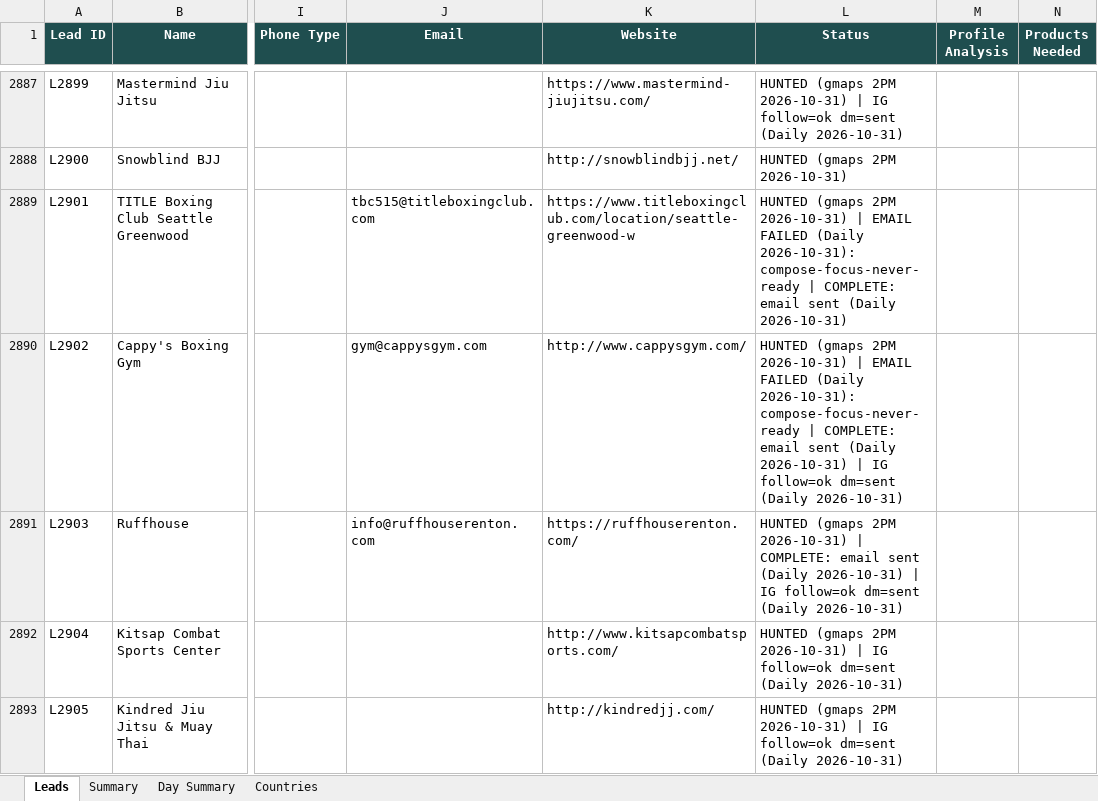
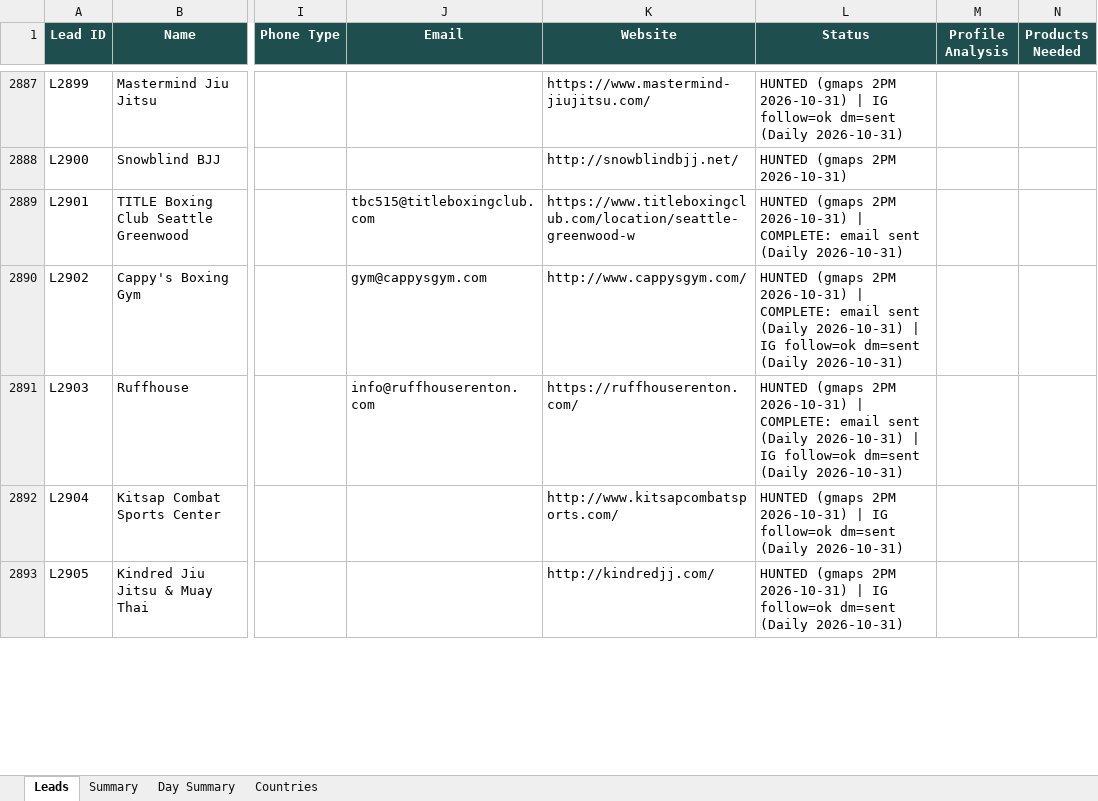
Before and after one commit to hsnwarriorapparel-dot/hsn-business, an Excel workbook: HWA_Lead_Tracker.xlsx, sheet Leads, drawn as a sheet; only a part is shown, gaps mark what is left out; values as stored, in another font and other column widths than the file's, no borders; the diff covers the shown part only; the diff names each change by its address in the sheet, - before the commit and + after, or states it on an @@ line.

```diff
--- a/HWA_Lead_Tracker.xlsx (sheet Leads)
+++ b/HWA_Lead_Tracker.xlsx (sheet Leads)
-L2889 (Status): …2026-10-31) | EMAIL FAILED (Daily 2026-10-31): compose-focus-never-ready | COMPLETE: email…
+L2889 (Status): …2026-10-31) | COMPLETE: email…
-L2890 (Status): …2026-10-31) | EMAIL FAILED (Daily 2026-10-31): compose-focus-never-ready | COMPLETE: email…
+L2890 (Status): …2026-10-31) | COMPLETE: email…
```
Also changed, not shown: 10 edited cells elsewhere in this sheet, sheet Summary, WA_Pending_List.xlsx, 1 other file.
